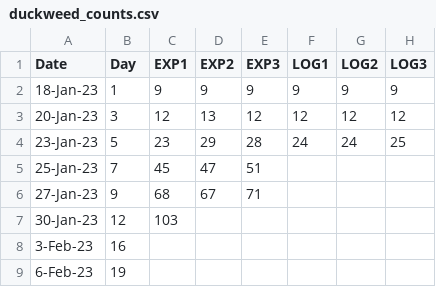
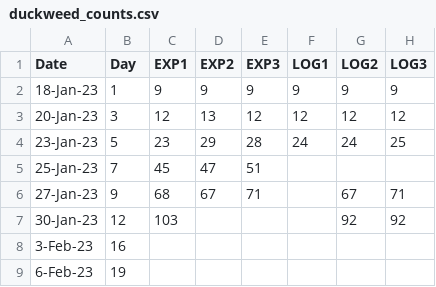
Before and after one commit to kcudding/ecotheory.github.io, a CSV file: teach/unstructured_pop_models/duckweed_photos/duckweed_counts.csv, drawn as a sheet.

Commit message:
Update duckweed_counts.csv

```diff
--- a/teach/unstructured_pop_models/duckweed_photos/duckweed_counts.csv
+++ b/teach/unstructured_pop_models/duckweed_photos/duckweed_counts.csv
@@ -5,4 +5,4 @@
 25-Jan-23,7,45,47,51,,,
-27-Jan-23,9,68,67,71,,,
-30-Jan-23,12,103,,,,,
+27-Jan-23,9,68,67,71,,67,71
+30-Jan-23,12,103,,,,92,92
 3-Feb-23,16,,,,,,
```
